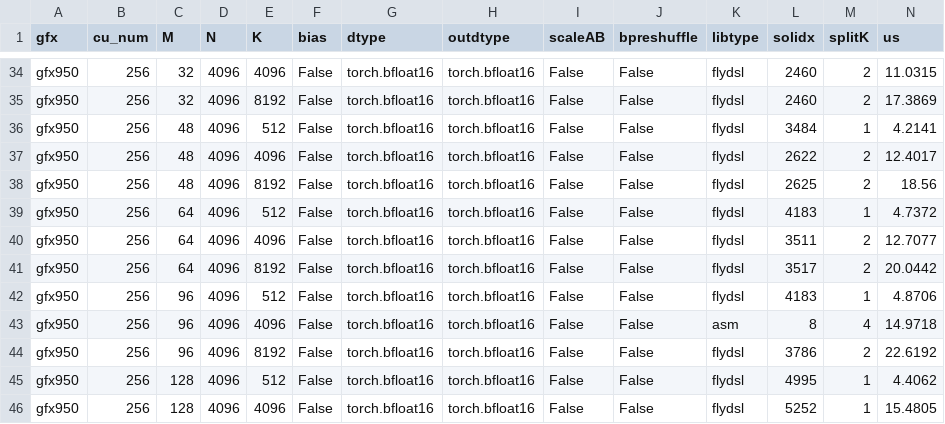
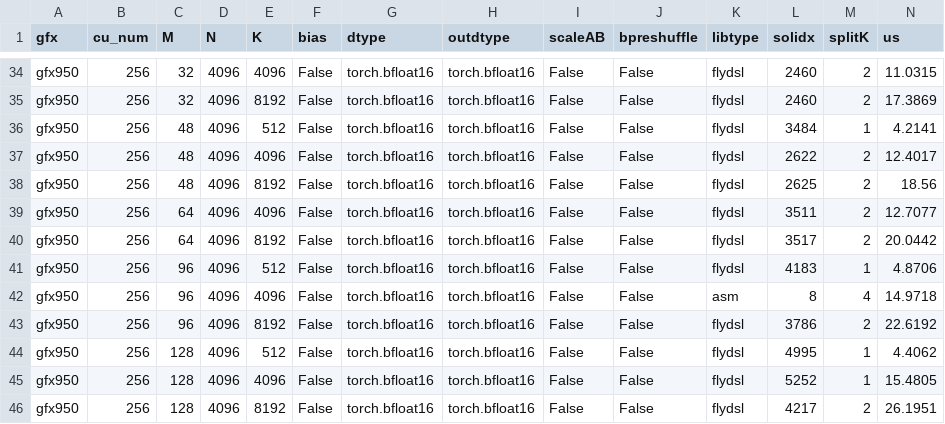
Before and after one commit to yuychang/aiter, a CSV file: aiter/configs/model_configs/qwen3_5_397b_bf16_tuned_gemm.csv, drawn as a sheet; only a part is shown, gaps mark what is left out; the shorter side is filled out with more unchanged rows; rows hold the shown columns only; the diff names each change by its address in the sheet, - before the commit and + after, or states it on an @@ line.

```diff
--- a/aiter/configs/model_configs/qwen3_5_397b_bf16_tuned_gemm.csv
+++ b/aiter/configs/model_configs/qwen3_5_397b_bf16_tuned_gemm.csv
-row 39: gfx950 | 256 | 64 | 4096 | 512 | False | torch.bfloat16 | torch.bfloat16 | False | False | flydsl | 4183 | 1 | 4.7372
```
Also changed, not shown: aiter/configs/model_configs/dsv3_bf16_tuned_gemm.csv, aiter/configs/model_configs/kimik2_bf16_tuned_gemm.csv.
